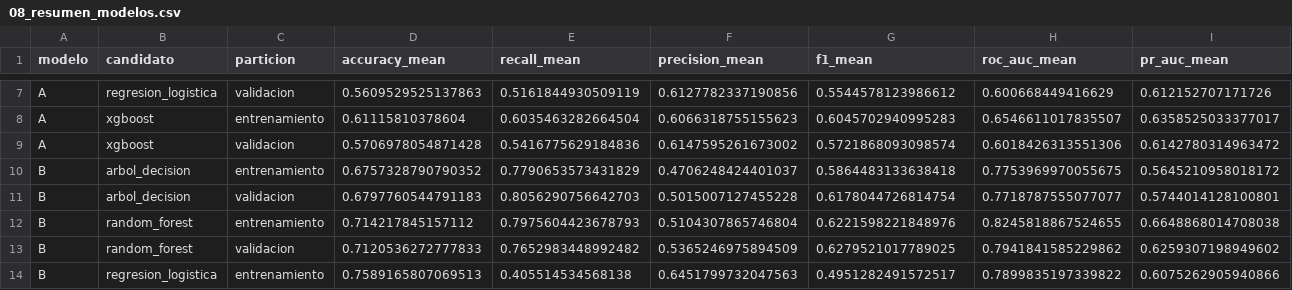
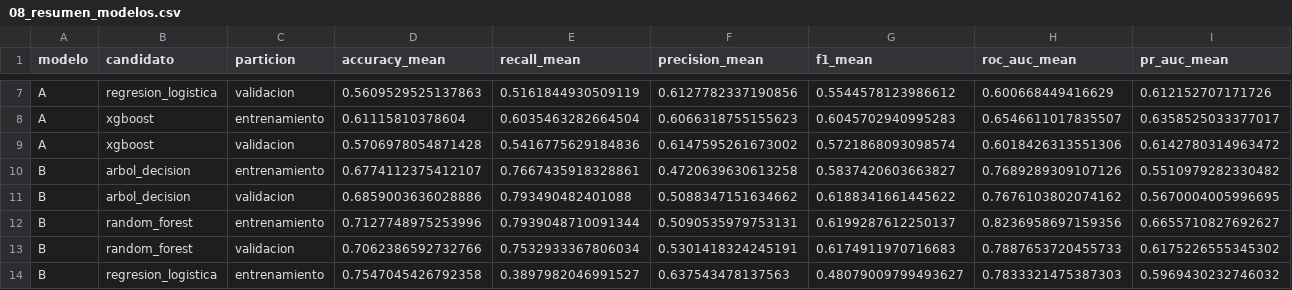
Before and after one commit to Fred-0606/Proyecto_Hospital, a CSV file: outputs/tables/08_resumen_modelos.csv, drawn as a sheet; only a part is shown, gaps mark what is left out; the diff covers the shown part only.

```diff
--- a/outputs/tables/08_resumen_modelos.csv
+++ b/outputs/tables/08_resumen_modelos.csv
@@ -9,6 +9,6 @@ A,xgboost,entrenamiento,0.61115810378604,0.6035463282664504,0.6066318755155623,0
 A,xgboost,validacion,0.5706978054871428,0.5416775629184836,0.6147595261673002,0.5721868093098574,0.6018426313551306,0.6142780314963472
-B,arbol_decision,entrenamiento,0.6757328790790352,0.7790653573431829,0.4706248424401037,0.5864483133638418,0.7753969970055675,0.5645210958018172
-B,arbol_decision,validacion,0.6797760544791183,0.8056290756642703,0.5015007127455228,0.6178044726814754,0.7718787555077077,0.5744014128100801
-B,random_forest,entrenamiento,0.714217845157112,0.7975604423678793,0.5104307865746804,0.6221598221848976,0.8245818867524655,0.6648868014708038
-B,random_forest,validacion,0.7120536272777833,0.7652983448992482,0.5365246975894509,0.6279521017789025,0.7941841585229862,0.6259307198949602
-B,regresion_logistica,entrenamiento,0.7589165807069513,0.405514534568138,0.6451799732047563,0.4951282491572517,0.7899835197339822,0.6075262905940866
+B,arbol_decision,entrenamiento,0.6774112375412107,0.7667435918328861,0.4720639630613258,0.5837420603663827,0.7689289309107126,0.5510979282330482
+B,arbol_decision,validacion,0.6859003636028886,0.793490482401088,0.5088347151634662,0.6188341661445622,0.7676103802074162,0.5670004005996695
+B,random_forest,entrenamiento,0.7127748975253996,0.7939048710091344,0.5090535979753131,0.6199287612250137,0.8236958697159356,0.6655710827692627
+B,random_forest,validacion,0.7062386592732766,0.7532933367806034,0.5301418324245191,0.6174911970716683,0.7887653720455733,0.6175226555345302
+B,regresion_logistica,entrenamiento,0.7547045426792358,0.3897982046991527,0.637543478137563,0.48079009799493627,0.7833321475387303,0.5969430232746032
```
Also changed, not shown: 18 edited cells elsewhere in this file, outputs/tables/02_matriz_seleccion_variables.csv, outputs/tables/05_cardinalidad_desarrollo.csv, 31 other files.
